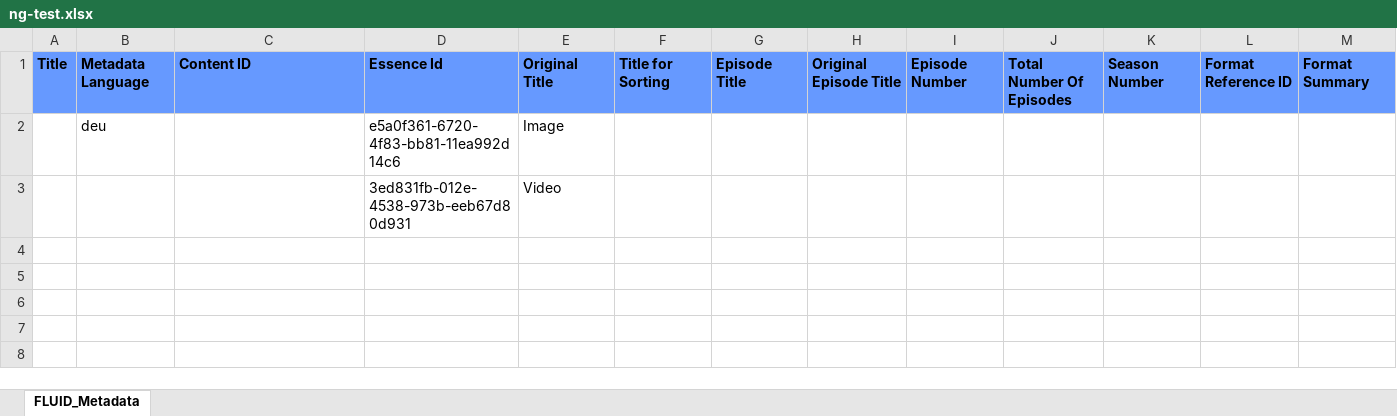
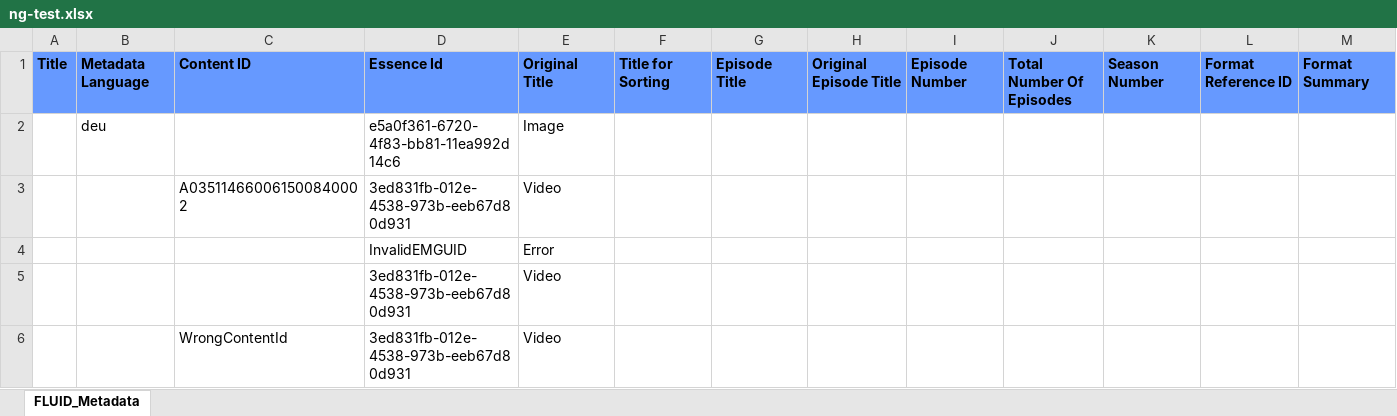
Before and after one commit to ng210/misc, an Excel workbook: ng-test.xlsx, sheet FLUID_Metadata, drawn as a sheet; only a part is shown; values as stored, in another font and other column widths than the file's, no borders; rows hold the shown columns only; the diff names each change by its address in the sheet, - before the commit and + after, or states it on an @@ line.

Commit message:
Add files via upload

```diff
--- a/ng-test.xlsx (sheet FLUID_Metadata)
+++ b/ng-test.xlsx (sheet FLUID_Metadata)
+row 3:  |  | A035114660061500840002 | 3ed831fb-012e-4538-973b-eeb67d80d931 | Video
+row 4:  |  |  | InvalidEMGUID | Error
+row 6:  |  | WrongContentId | 3ed831fb-012e-4538-973b-eeb67d80d931 | Video
```
